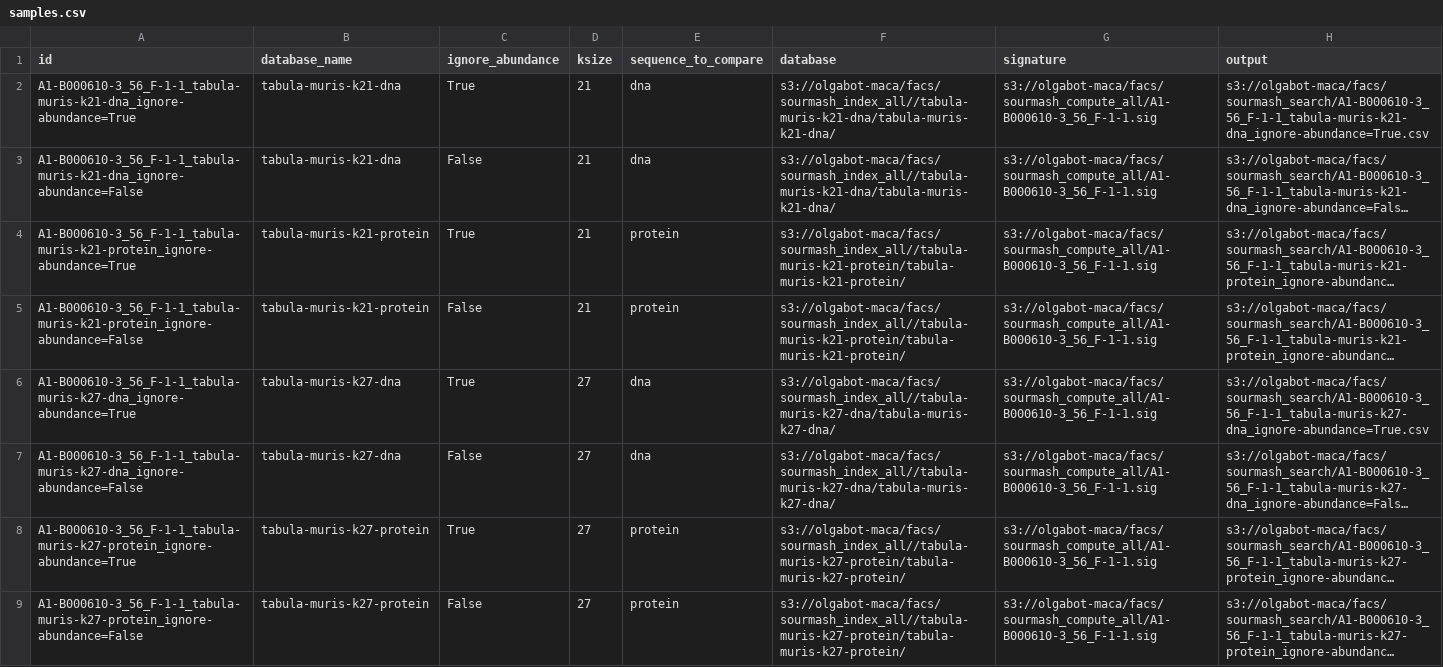
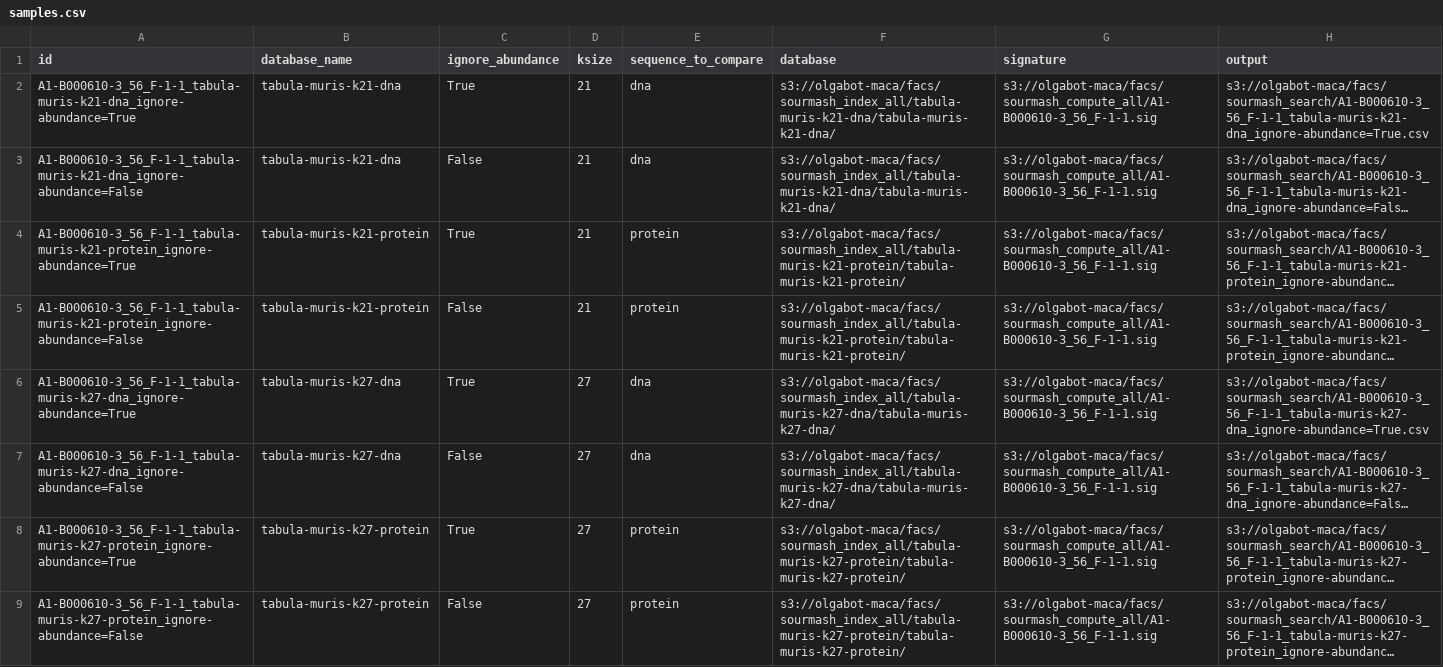
Before and after one commit to czbiohub/kmer-hashing-deprecated, a CSV file: sourmash/search/samples.csv, drawn as a sheet; only a part is shown; long unchanged cells end in …; the diff covers the shown part only; the diff names each change by its address in the sheet, - before the commit and + after, or states it on an @@ line.

Commit message:
Fix database filename

```diff
--- a/sourmash/search/samples.csv
+++ b/sourmash/search/samples.csv
-F2:F3 (database): s3://olgabot-maca/facs/sourmash_index_all//tabula-muris-k21-dna/tabula-muris-k21-dna/
+F2:F3 (database): s3://olgabot-maca/facs/sourmash_index_all/tabula-muris-k21-dna/tabula-muris-k21-dna/
-F4:F5 (database): s3://olgabot-maca/facs/sourmash_index_all//tabula-muris-k21-protein/tabula-muris-k21-protein/
+F4:F5 (database): s3://olgabot-maca/facs/sourmash_index_all/tabula-muris-k21-protein/tabula-muris-k21-protein/
-F6:F7 (database): s3://olgabot-maca/facs/sourmash_index_all//tabula-muris-k27-dna/tabula-muris-k27-dna/
+F6:F7 (database): s3://olgabot-maca/facs/sourmash_index_all/tabula-muris-k27-dna/tabula-muris-k27-dna/
-F8:F9 (database): s3://olgabot-maca/facs/sourmash_index_all//tabula-muris-k27-protein/tabula-muris-k27-protein/
+F8:F9 (database): s3://olgabot-maca/facs/sourmash_index_all/tabula-muris-k27-protein/tabula-muris-k27-protein/
```
Also changed, not shown: 8 edited cells elsewhere in this file, 1 other file.
